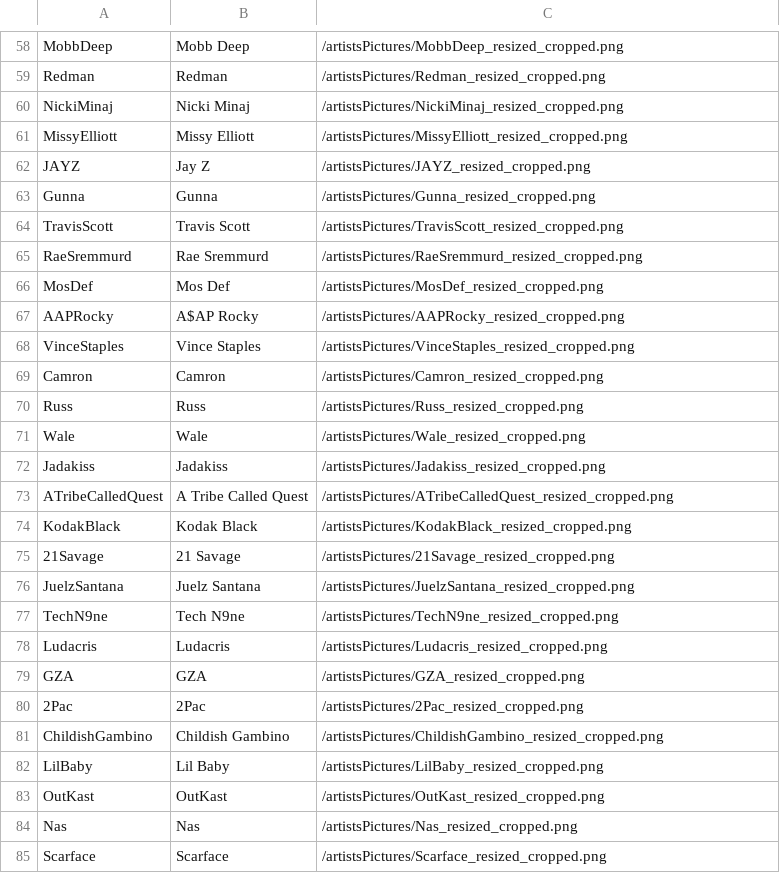
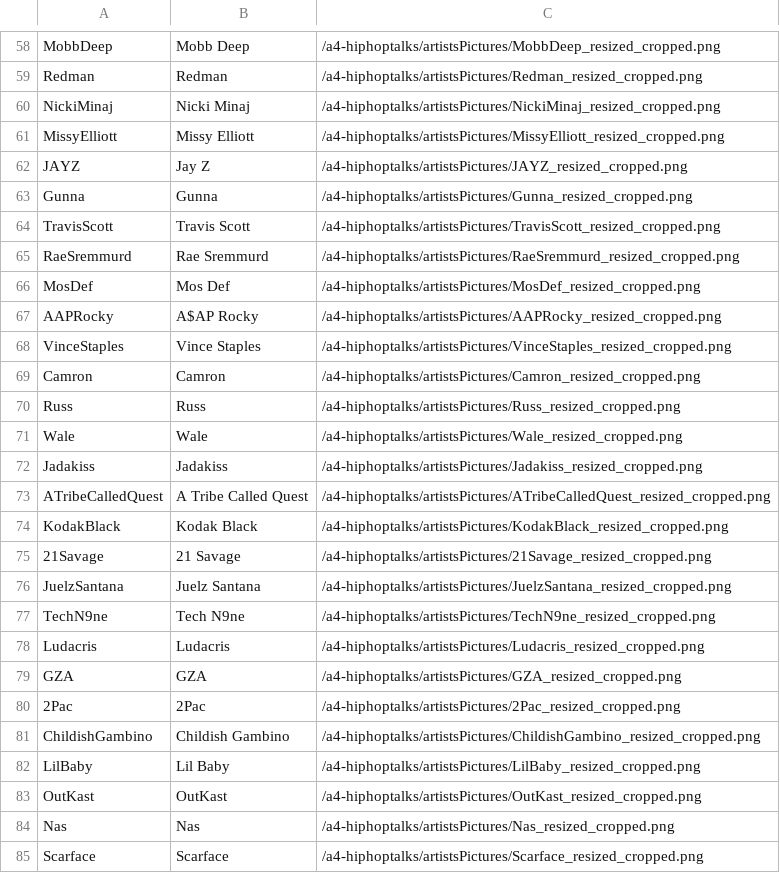
Before and after one commit to 6859-sp21/final-project-hip-hop-talks, a CSV file: rappers.csv, drawn as a sheet; only a part is shown, gaps mark what is left out; the diff covers the shown part only; the diff names each change by its address in the sheet, - before the commit and + after, or states it on an @@ line.

Commit message:
fixed pictures bug

```diff
--- a/rappers.csv
+++ b/rappers.csv
-C58: /artistsPictures/MobbDeep_resized_cropped.png
+C58: /a4-hiphoptalks/artistsPictures/MobbDeep_resized_cropped.png
-C59: /artistsPictures/Redman_resized_cropped.png
+C59: /a4-hiphoptalks/artistsPictures/Redman_resized_cropped.png
-C60: /artistsPictures/NickiMinaj_resized_cropped.png
+C60: /a4-hiphoptalks/artistsPictures/NickiMinaj_resized_cropped.png
-C61: /artistsPictures/MissyElliott_resized_cropped.png
+C61: /a4-hiphoptalks/artistsPictures/MissyElliott_resized_cropped.png
-C62: /artistsPictures/JAYZ_resized_cropped.png
+C62: /a4-hiphoptalks/artistsPictures/JAYZ_resized_cropped.png
-C63: /artistsPictures/Gunna_resized_cropped.png
+C63: /a4-hiphoptalks/artistsPictures/Gunna_resized_cropped.png
-C64: /artistsPictures/TravisScott_resized_cropped.png
+C64: /a4-hiphoptalks/artistsPictures/TravisScott_resized_cropped.png
-C65: /artistsPictures/RaeSremmurd_resized_cropped.png
+C65: /a4-hiphoptalks/artistsPictures/RaeSremmurd_resized_cropped.png
-C66: /artistsPictures/MosDef_resized_cropped.png
+C66: /a4-hiphoptalks/artistsPictures/MosDef_resized_cropped.png
-C67: /artistsPictures/AAPRocky_resized_cropped.png
+C67: /a4-hiphoptalks/artistsPictures/AAPRocky_resized_cropped.png
-C68: /artistsPictures/VinceStaples_resized_cropped.png
+C68: /a4-hiphoptalks/artistsPictures/VinceStaples_resized_cropped.png
-C69: /artistsPictures/Camron_resized_cropped.png
+C69: /a4-hiphoptalks/artistsPictures/Camron_resized_cropped.png
-C70: /artistsPictures/Russ_resized_cropped.png
+C70: /a4-hiphoptalks/artistsPictures/Russ_resized_cropped.png
-C71: /artistsPictures/Wale_resized_cropped.png
+C71: /a4-hiphoptalks/artistsPictures/Wale_resized_cropped.png
-C72: /artistsPictures/Jadakiss_resized_cropped.png
+C72: /a4-hiphoptalks/artistsPictures/Jadakiss_resized_cropped.png
-C73: /artistsPictures/ATribeCalledQuest_resized_cropped.png
+C73: /a4-hiphoptalks/artistsPictures/ATribeCalledQuest_resized_cropped.png
-C74: /artistsPictures/KodakBlack_resized_cropped.png
+C74: /a4-hiphoptalks/artistsPictures/KodakBlack_resized_cropped.png
-C75: /artistsPictures/21Savage_resized_cropped.png
+C75: /a4-hiphoptalks/artistsPictures/21Savage_resized_cropped.png
-C76: /artistsPictures/JuelzSantana_resized_cropped.png
+C76: /a4-hiphoptalks/artistsPictures/JuelzSantana_resized_cropped.png
-C77: /artistsPictures/TechN9ne_resized_cropped.png
+C77: /a4-hiphoptalks/artistsPictures/TechN9ne_resized_cropped.png
-C78: /artistsPictures/Ludacris_resized_cropped.png
+C78: /a4-hiphoptalks/artistsPictures/Ludacris_resized_cropped.png
-C79: /artistsPictures/GZA_resized_cropped.png
+C79: /a4-hiphoptalks/artistsPictures/GZA_resized_cropped.png
-C80: /artistsPictures/2Pac_resized_cropped.png
+C80: /a4-hiphoptalks/artistsPictures/2Pac_resized_cropped.png
-C81: /artistsPictures/ChildishGambino_resized_cropped.png
+C81: /a4-hiphoptalks/artistsPictures/ChildishGambino_resized_cropped.png
-C82: /artistsPictures/LilBaby_resized_cropped.png
+C82: /a4-hiphoptalks/artistsPictures/LilBaby_resized_cropped.png
-C83: /artistsPictures/OutKast_resized_cropped.png
+C83: /a4-hiphoptalks/artistsPictures/OutKast_resized_cropped.png
-C84: /artistsPictures/Nas_resized_cropped.png
+C84: /a4-hiphoptalks/artistsPictures/Nas_resized_cropped.png
-C85: /artistsPictures/Scarface_resized_cropped.png
+C85: /a4-hiphoptalks/artistsPictures/Scarface_resized_cropped.png
```
Also changed, not shown: 72 edited cells elsewhere in this file.
